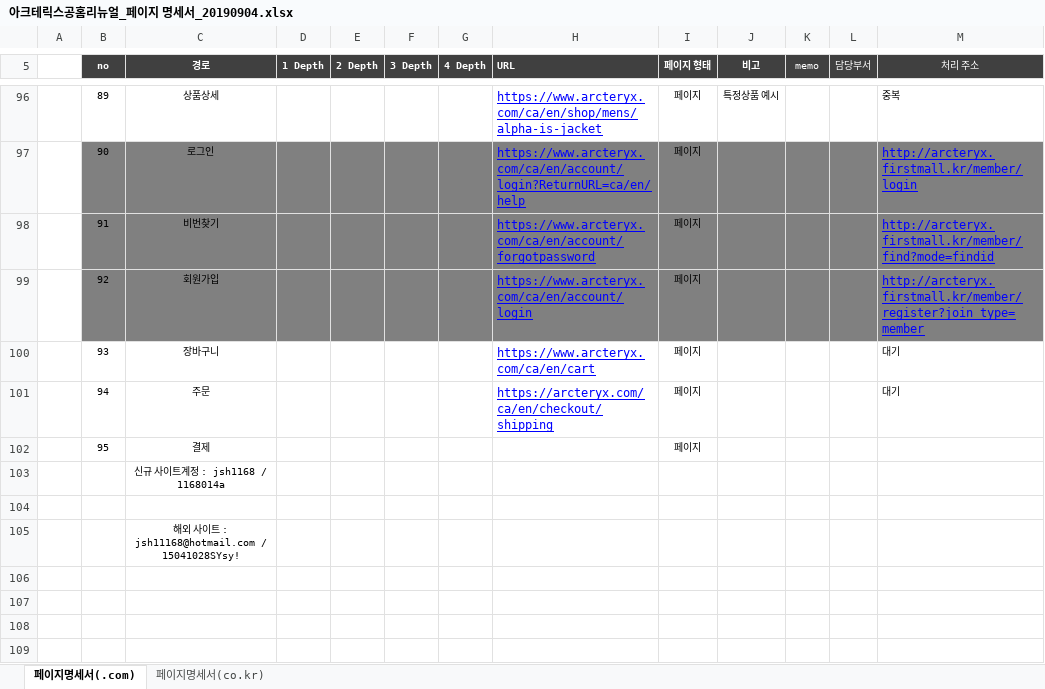
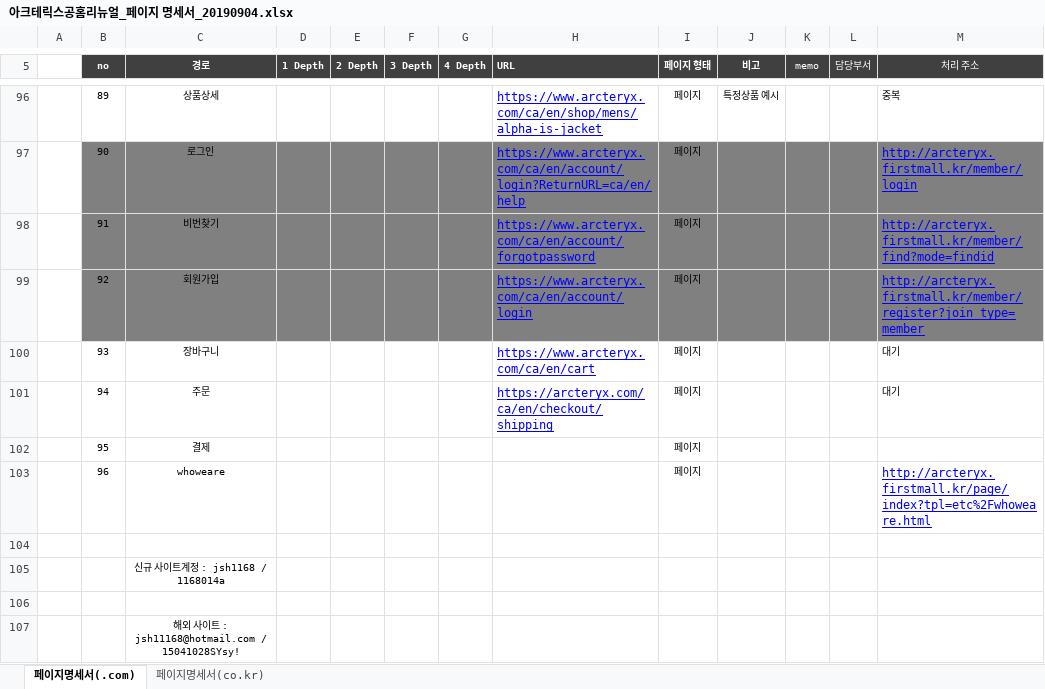
Before and after one commit to kuns0820/kuns, an Excel workbook: arcteryx/아크테릭스공홈리뉴얼_페이지 명세서_20190904.xlsx, sheet 페이지명세서(.com), drawn as a sheet; only a part is shown, gaps mark what is left out; values as stored, in another font and other column widths than the file's, no borders; conditional formats not drawn; the diff names each change by its address in the sheet, - before the commit and + after, or states it on an @@ line.

Commit message:
no message

```diff
--- a/arcteryx/아크테릭스공홈리뉴얼_페이지 명세서_20190904.xlsx (sheet 페이지명세서(.com))
+++ b/arcteryx/아크테릭스공홈리뉴얼_페이지 명세서_20190904.xlsx (sheet 페이지명세서(.com))
+row 103:  | 96 | whoweare |  |  |  |  |  | 페이지 |  |  |  | http://arcteryx.firstmall.kr/page/index?tpl=etc%2Fwhoweare.html
+row 104: (empty)
```
Also changed, not shown: charts or pictures.
